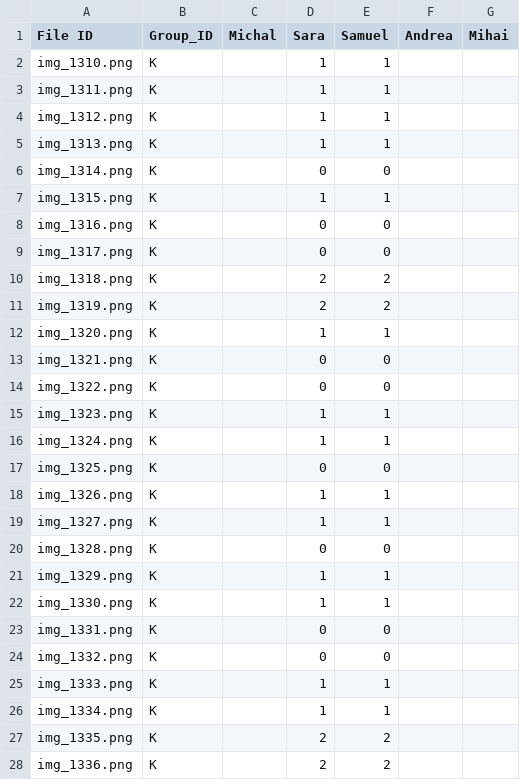
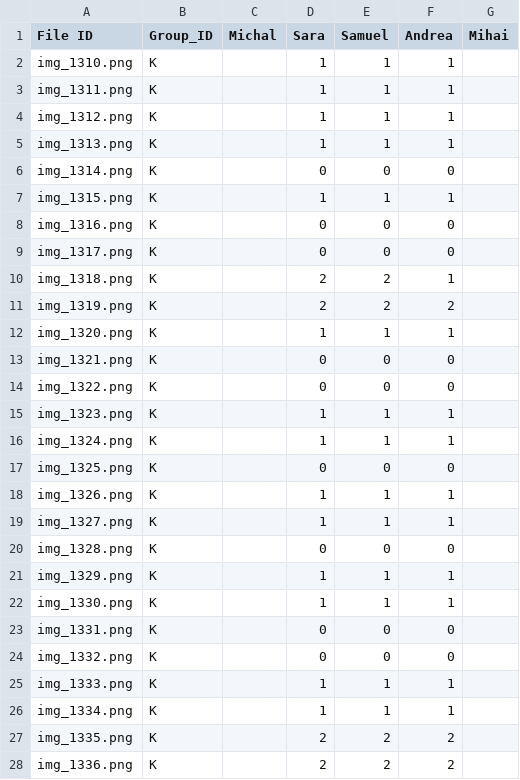
Before and after one commit to SamuelJ-hub/GroupK3, a CSV file: result/result.csv, drawn as a sheet; only a part is shown; the diff covers the shown part only.

Commit message:
Add files via upload

```diff
--- a/result/result.csv
+++ b/result/result.csv
@@ -2,27 +2,27 @@ File ID,Group_ID,Michal,Sara,Samuel,Andrea,Mihai
-img_1310.png,K,,1,1,,
-img_1311.png,K,,1,1,,
-img_1312.png,K,,1,1,,
-img_1313.png,K,,1,1,,
-img_1314.png,K,,0,0,,
-img_1315.png,K,,1,1,,
-img_1316.png,K,,0,0,,
-img_1317.png,K,,0,0,,
-img_1318.png,K,,2,2,,
-img_1319.png,K,,2,2,,
-img_1320.png,K,,1,1,,
-img_1321.png,K,,0,0,,
-img_1322.png,K,,0,0,,
-img_1323.png,K,,1,1,,
-img_1324.png,K,,1,1,,
-img_1325.png,K,,0,0,,
-img_1326.png,K,,1,1,,
-img_1327.png,K,,1,1,,
-img_1328.png,K,,0,0,,
-img_1329.png,K,,1,1,,
-img_1330.png,K,,1,1,,
-img_1331.png,K,,0,0,,
-img_1332.png,K,,0,0,,
-img_1333.png,K,,1,1,,
-img_1334.png,K,,1,1,,
-img_1335.png,K,,2,2,,
-img_1336.png,K,,2,2,,
+img_1310.png,K,,1,1,1,,,,,
+img_1311.png,K,,1,1,1,,,,,
+img_1312.png,K,,1,1,1,,,,,
+img_1313.png,K,,1,1,1,,,,,
+img_1314.png,K,,0,0,0,,,,,
+img_1315.png,K,,1,1,1,,,,,
+img_1316.png,K,,0,0,0,,,,,
+img_1317.png,K,,0,0,0,,,,,
+img_1318.png,K,,2,2,1,,,,,
+img_1319.png,K,,2,2,2,,,,,
+img_1320.png,K,,1,1,1,,,,,
+img_1321.png,K,,0,0,0,,,,,
+img_1322.png,K,,0,0,0,,,,,
+img_1323.png,K,,1,1,1,,,,,
+img_1324.png,K,,1,1,1,,,,,
+img_1325.png,K,,0,0,0,,,,,
+img_1326.png,K,,1,1,1,,,,,
+img_1327.png,K,,1,1,1,,,,,
+img_1328.png,K,,0,0,0,,,,,
+img_1329.png,K,,1,1,1,,,,,
+img_1330.png,K,,1,1,1,,,,,
+img_1331.png,K,,0,0,0,,,,,
+img_1332.png,K,,0,0,0,,,,,
+img_1333.png,K,,1,1,1,,,,,
+img_1334.png,K,,1,1,1,,,,,
+img_1335.png,K,,2,2,2,,,,,
+img_1336.png,K,,2,2,2,,,,,
```
Also changed, not shown: 74 edited cells elsewhere in this file.
